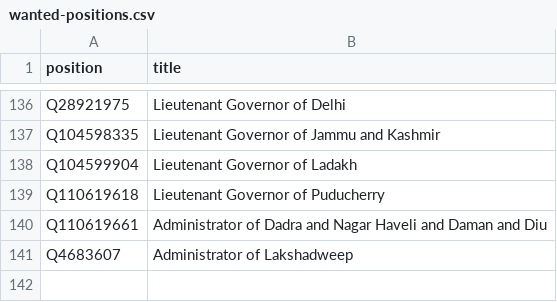
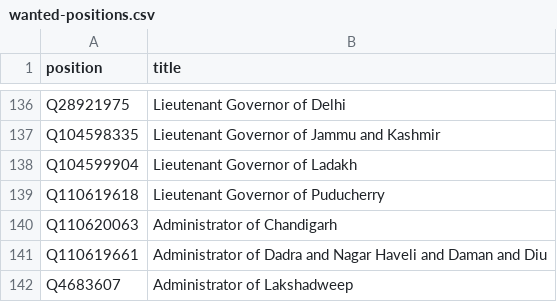
Before and after one commit to every-politician-scrapers/india-ministers, a CSV file: wikidata/wanted-positions.csv, drawn as a sheet; only a part is shown, gaps mark what is left out; the diff names each change by its address in the sheet, - before the commit and + after, or states it on an @@ line.

Commit message:
compare enwiki Chandigarh Administrators

```diff
--- a/wikidata/wanted-positions.csv
+++ b/wikidata/wanted-positions.csv
+row 140: Q110620063 | Administrator of Chandigarh
```
Also changed, not shown: 9 other files.
